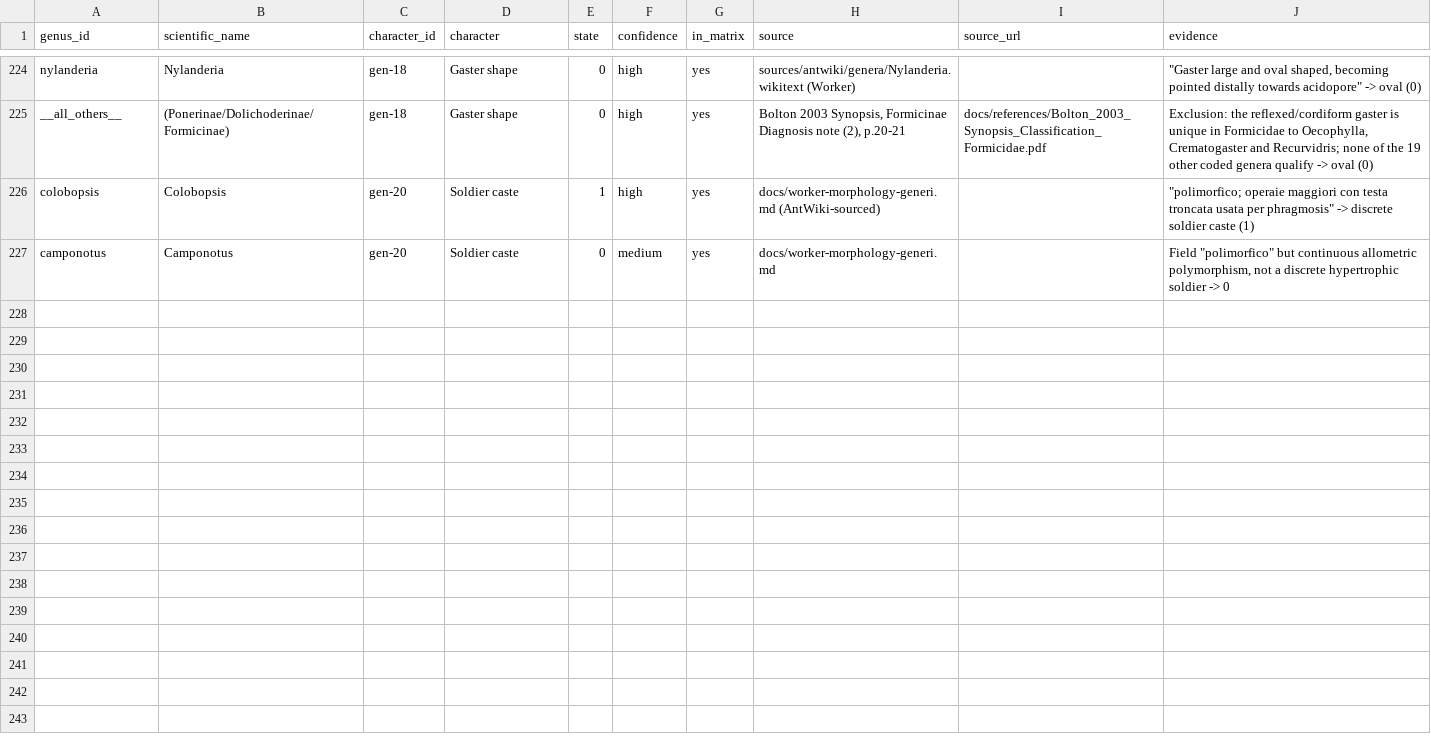
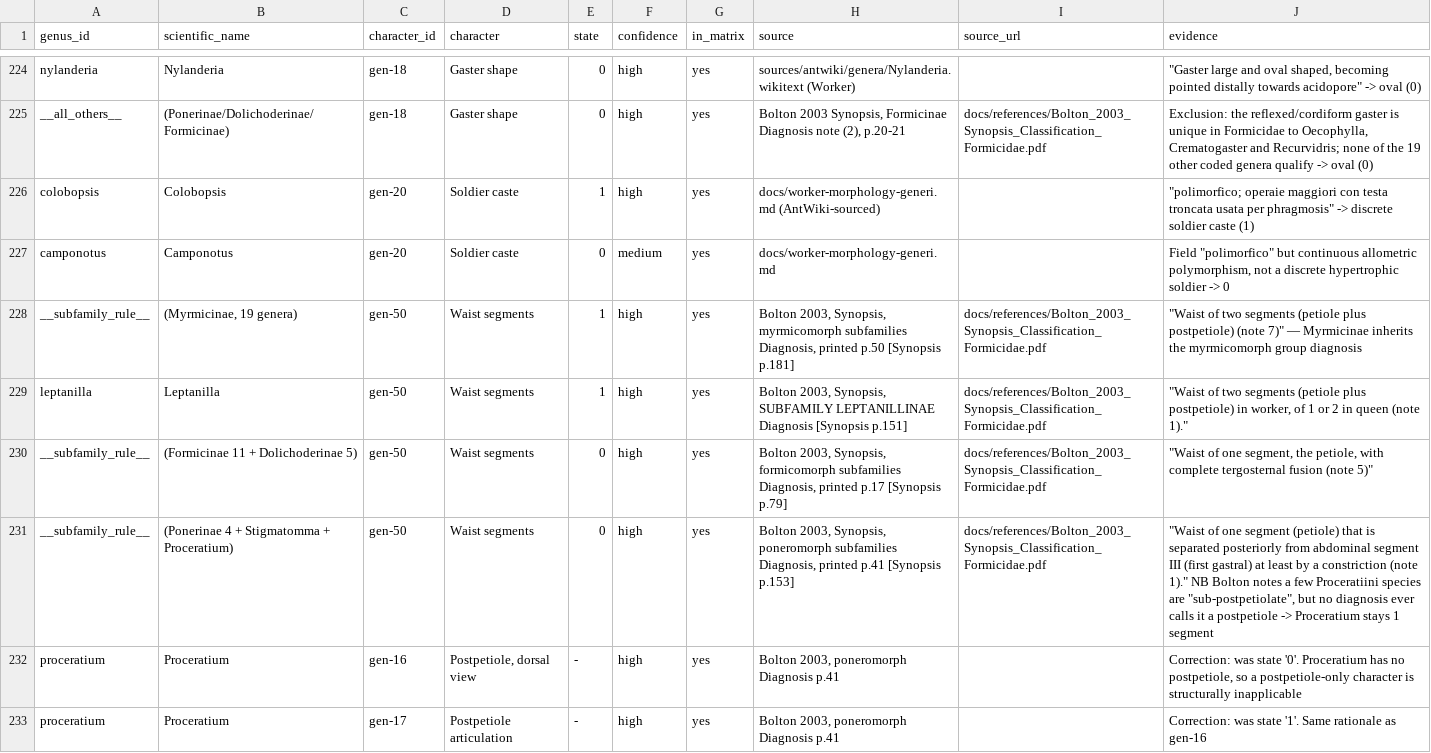
Before and after one commit to Camponotus-vagus/formiche-ditalia, a CSV file: tools/key-audit/coding-provenance.csv, drawn as a sheet; only a part is shown, gaps mark what is left out; the diff names each change by its address in the sheet, - before the commit and + after, or states it on an @@ line.

```diff
--- a/tools/key-audit/coding-provenance.csv
+++ b/tools/key-audit/coding-provenance.csv
+row 228: __subfamily_rule__ | (Myrmicinae, 19 genera) | gen-50 | Waist segments | 1 | high | yes | Bolton 2003, Synopsis, myrmicomorph subfamilies Diagnosis, printed p.50 [Synopsis p.181] | docs/references/Bolton_2003_Synopsis_Classification_Formicidae.pdf | "Waist of two segments (petiole plus postpetiole) (note 7)" — Myrmicinae inherits the myrmicomorph group diagnosis
+row 229: leptanilla | Leptanilla | gen-50 | Waist segments | 1 | high | yes | Bolton 2003, Synopsis, SUBFAMILY LEPTANILLINAE Diagnosis [Synopsis p.151] | docs/references/Bolton_2003_Synopsis_Classification_Formicidae.pdf | "Waist of two segments (petiole plus postpetiole) in worker, of 1 or 2 in queen (note 1)."
+row 230: __subfamily_rule__ | (Formicinae 11 + Dolichoderinae 5) | gen-50 | Waist segments | 0 | high | yes | Bolton 2003, Synopsis, formicomorph subfamilies Diagnosis, printed p.17 [Synopsis p.79] | docs/references/Bolton_2003_Synopsis_Classification_Formicidae.pdf | "Waist of one segment, the petiole, with complete tergosternal fusion (note 5)"
+row 231: __subfamily_rule__ | (Ponerinae 4 + Stigmatomma + Proceratium) | gen-50 | Waist segments | 0 | high | yes | Bolton 2003, Synopsis, poneromorph subfamilies Diagnosis, printed p.41 [Synopsis p.153] | docs/references/Bolton_2003_Synopsis_Classification_Formicidae.pdf | "Waist of one segment (petiole) that is separated posteriorly from abdominal segment III (first gastral) at least by a constriction (note 1)." NB Bolton notes a few Proceratiini species are "sub-postpetiolate", but no diagnosis ever calls it a postpetiole -> Proceratium stays 1 segment
+row 232: proceratium | Proceratium | gen-16 | Postpetiole, dorsal view | - | high | yes | Bolton 2003, poneromorph Diagnosis p.41 |  | Correction: was state '0'. Proceratium has no postpetiole, so a postpetiole-only character is structurally inapplicable
+row 233: proceratium | Proceratium | gen-17 | Postpetiole articulation | - | high | yes | Bolton 2003, poneromorph Diagnosis p.41 |  | Correction: was state '1'. Same rationale as gen-16
```
Also changed, not shown: 2 other files.
